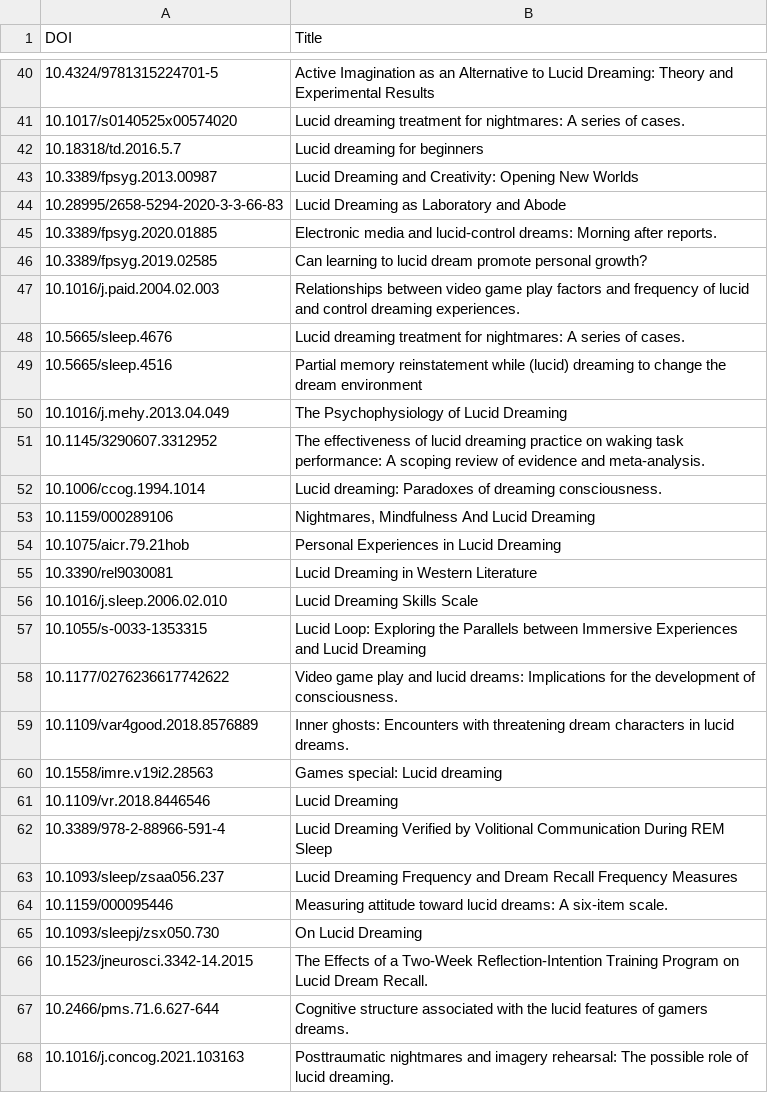
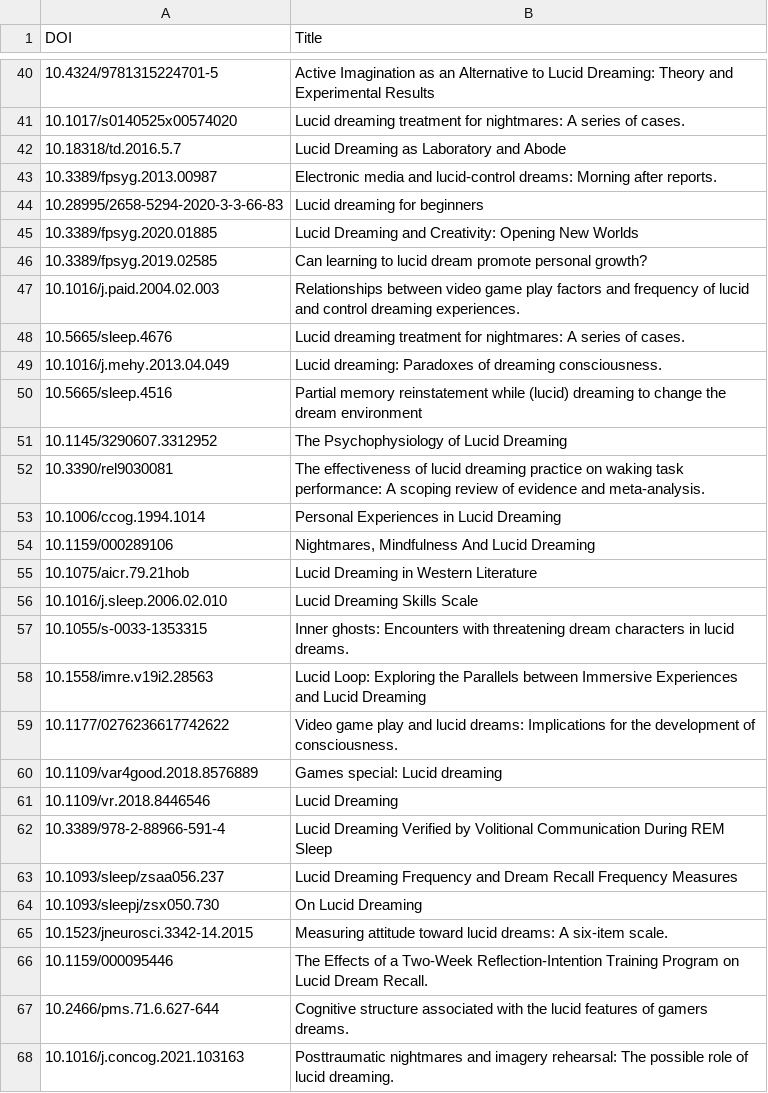
Before and after one commit to neil-agrawal1/meta-analysis-webscraper, a CSV file: crossref/crossrefdata.csv, drawn as a sheet; only a part is shown, gaps mark what is left out; the diff covers the shown part only.

```diff
--- a/crossref/crossrefdata.csv
+++ b/crossref/crossrefdata.csv
@@ -41,6 +41,6 @@ DOI,Title
 10.1017/s0140525x00574020,Lucid dreaming treatment for nightmares: A series of cases.
-10.18318/td.2016.5.7,Lucid dreaming for beginners
-10.3389/fpsyg.2013.00987,Lucid Dreaming and Creativity: Opening New Worlds
-10.28995/2658-5294-2020-3-3-66-83,Lucid Dreaming as Laboratory and Abode
-10.3389/fpsyg.2020.01885,Electronic media and lucid-control dreams: Morning after reports.
+10.18318/td.2016.5.7,Lucid Dreaming as Laboratory and Abode
+10.3389/fpsyg.2013.00987,Electronic media and lucid-control dreams: Morning after reports.
+10.28995/2658-5294-2020-3-3-66-83,Lucid dreaming for beginners
+10.3389/fpsyg.2020.01885,Lucid Dreaming and Creativity: Opening New Worlds
 10.3389/fpsyg.2019.02585,Can learning to lucid dream promote personal growth?
@@ -48,14 +48,14 @@ DOI,Title
 10.5665/sleep.4676,Lucid dreaming treatment for nightmares: A series of cases.
+10.1016/j.mehy.2013.04.049,Lucid dreaming: Paradoxes of dreaming consciousness.
 10.5665/sleep.4516,Partial memory reinstatement while (lucid) dreaming to change the dream environment
-10.1016/j.mehy.2013.04.049,The Psychophysiology of Lucid Dreaming
-10.1145/3290607.3312952,The effectiveness of lucid dreaming practice on waking task performance: A scoping review of evidence and meta-analysis.
-10.1006/ccog.1994.1014,Lucid dreaming: Paradoxes of dreaming consciousness.
+10.1145/3290607.3312952,The Psychophysiology of Lucid Dreaming
+10.3390/rel9030081,The effectiveness of lucid dreaming practice on waking task performance: A scoping review of evidence and meta-analysis.
+10.1006/ccog.1994.1014,Personal Experiences in Lucid Dreaming
 10.1159/000289106,"Nightmares, Mindfulness And Lucid Dreaming"
-10.1075/aicr.79.21hob,Personal Experiences in Lucid Dreaming
-10.3390/rel9030081,Lucid Dreaming in Western Literature
+10.1075/aicr.79.21hob,Lucid Dreaming in Western Literature
 10.1016/j.sleep.2006.02.010,Lucid Dreaming Skills Scale
-10.1055/s-0033-1353315,Lucid Loop: Exploring the Parallels between Immersive Experiences and Lucid Dreaming
+10.1055/s-0033-1353315,Inner ghosts: Encounters with threatening dream characters in lucid dreams.
+10.1558/imre.v19i2.28563,Lucid Loop: Exploring the Parallels between Immersive Experiences and Lucid Dreaming
 10.1177/0276236617742622,Video game play and lucid dreams: Implications for the development of consciousness.
-10.1109/var4good.2018.8576889,Inner ghosts: Encounters with threatening dream characters in lucid dreams.
-10.1558/imre.v19i2.28563,Games special: Lucid dreaming
+10.1109/var4good.2018.8576889,Games special: Lucid dreaming
 10.1109/vr.2018.8446546,Lucid Dreaming
@@ -63,5 +63,5 @@ DOI,Title
 10.1093/sleep/zsaa056.237,Lucid Dreaming Frequency and Dream Recall Frequency Measures
-10.1159/000095446,Measuring attitude toward lucid dreams: A six-item scale.
 10.1093/sleepj/zsx050.730,On Lucid Dreaming
-10.1523/jneurosci.3342-14.2015,The Effects of a Two-Week Reflection-Intention Training Program on Lucid Dream Recall.
+10.1523/jneurosci.3342-14.2015,Measuring attitude toward lucid dreams: A six-item scale.
+10.1159/000095446,The Effects of a Two-Week Reflection-Intention Training Program on Lucid Dream Recall.
 10.2466/pms.71.6.627-644,Cognitive structure associated with the lucid features of gamers dreams.
```
Also changed, not shown: 14 added rows, 14 removed rows and 40 edited cells elsewhere in this file, allpapers.csv, apadois.csv, 10 other files.
